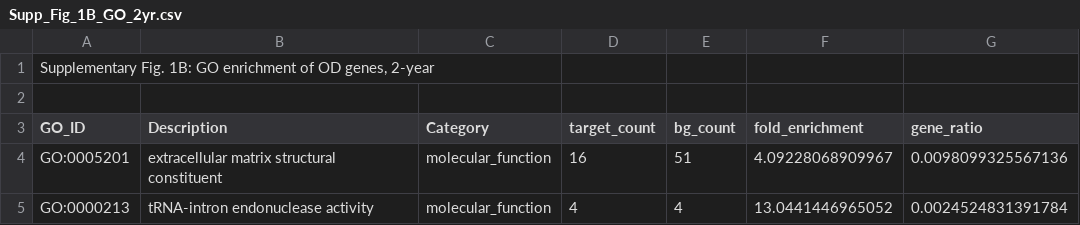
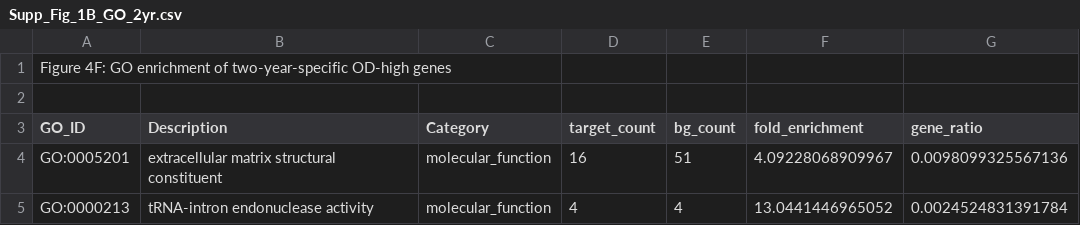
Before and after one commit to Sean19899999/abalone-survival-heterosis, a CSV file: data/Supp_Fig_1B_GO_2yr.csv, drawn as a sheet; only a part is shown; the diff names each change by its address in the sheet, - before the commit and + after, or states it on an @@ line.

```diff
--- a/data/Supp_Fig_1B_GO_2yr.csv
+++ b/data/Supp_Fig_1B_GO_2yr.csv
-A1 (GO_ID): Supplementary Fig. 1B: GO enrichment of OD genes, 2-year
+A1 (GO_ID): Figure 4F: GO enrichment of two-year-specific OD-high genes
```
Also changed, not shown: data/Supp_Fig_1B_GO_1yr.csv, data/Table 9-Notes.csv, 1 other file.
